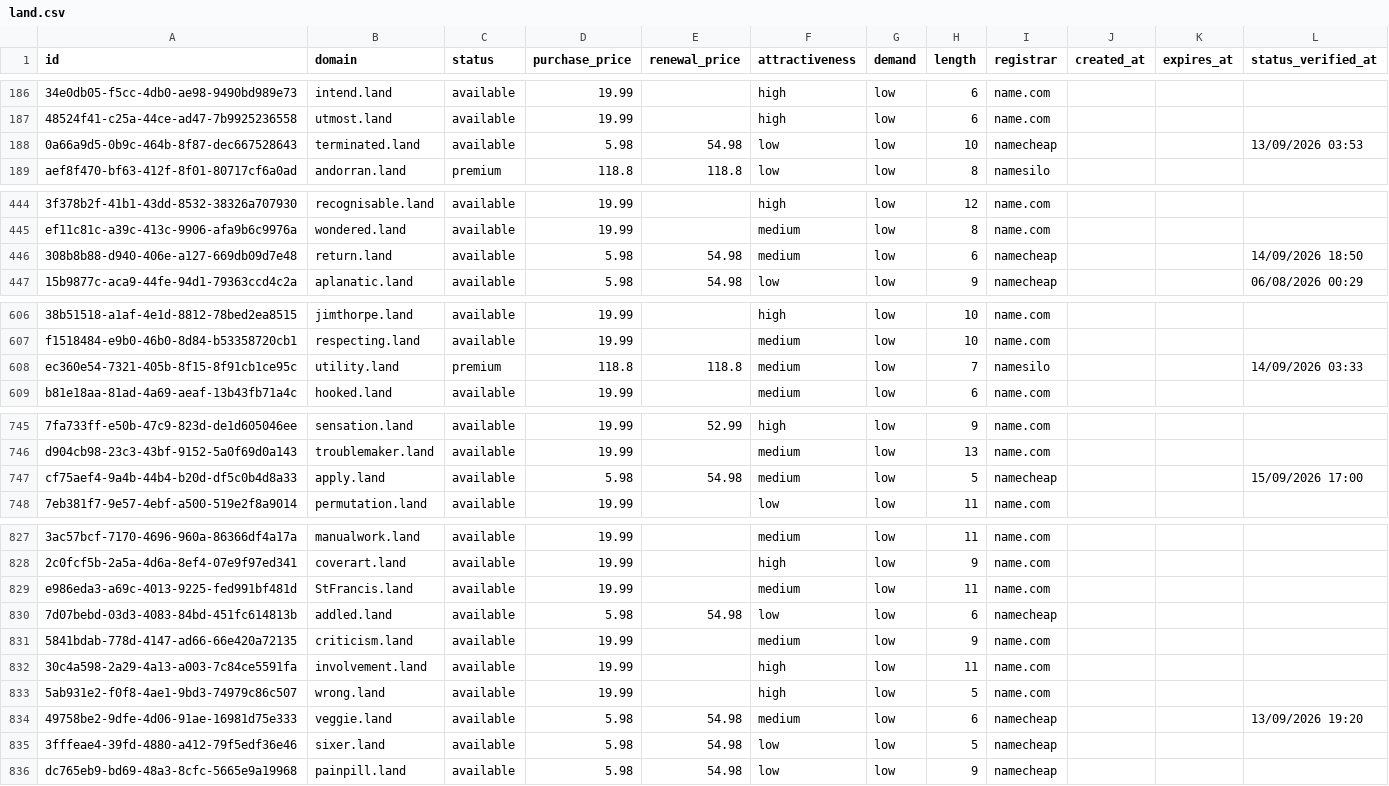
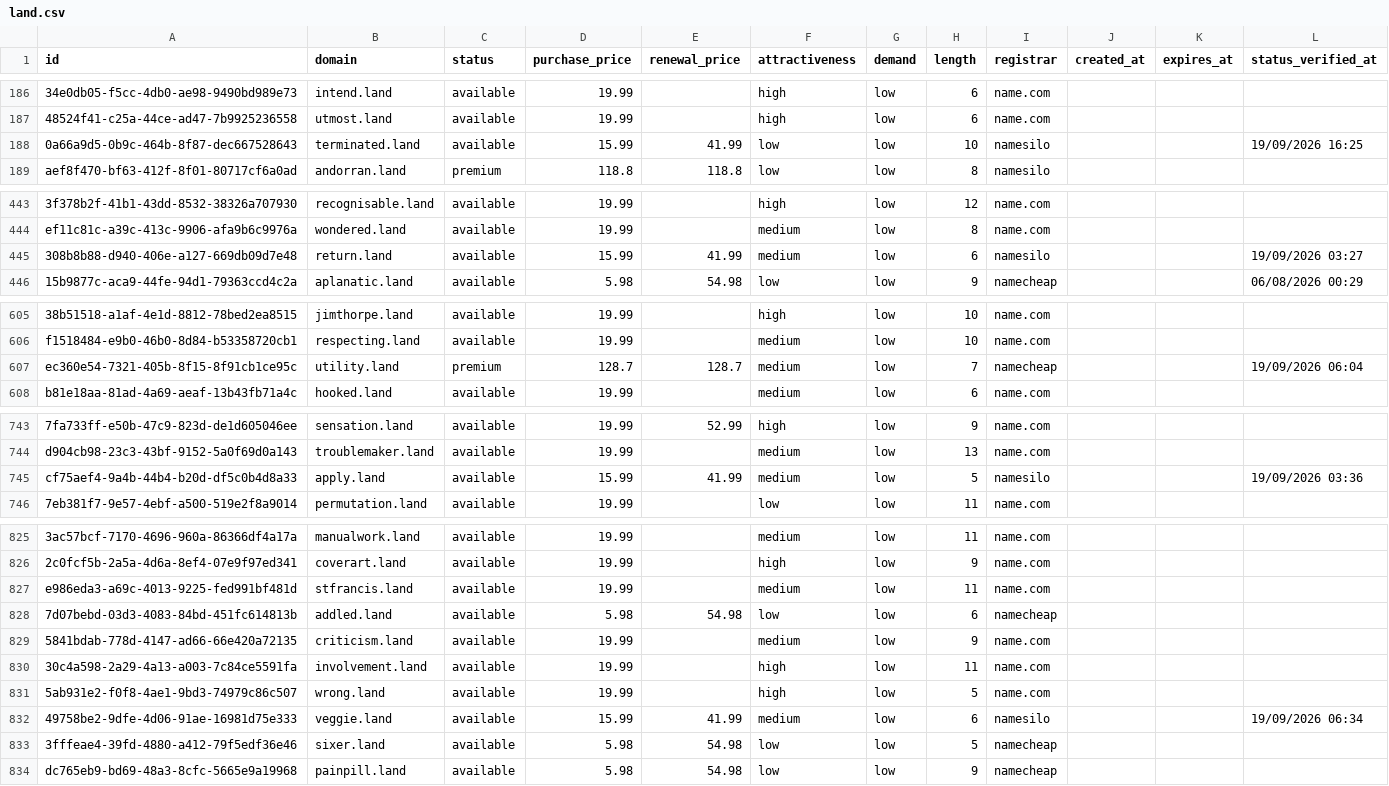
Before and after one commit to UniqueDomains/land-oneword-domains, a CSV file: land.csv, drawn as a sheet; only a part is shown, gaps mark what is left out; addresses are those after the commit; the diff covers the shown part only; the diff names each change by its address in the sheet, - before the commit and + after, or states it on an @@ line.

Commit message:
Domains update

```diff
--- a/land.csv
+++ b/land.csv
-D188 (purchase_price): 5.98
+D188 (purchase_price): 15.99
-E188 (renewal_price): 54.98
+E188 (renewal_price): 41.99
-I188 (registrar): namecheap
+I188 (registrar): namesilo
-L188 (status_verified_at): 13/09/2026 03:53
+L188 (status_verified_at): 19/09/2026 16:25
-D445 (purchase_price): 5.98
+D445 (purchase_price): 15.99
-E445 (renewal_price): 54.98
+E445 (renewal_price): 41.99
-I445 (registrar): namecheap
+I445 (registrar): namesilo
-L445 (status_verified_at): 14/09/2026 18:50
+L445 (status_verified_at): 19/09/2026 03:27
-D607 (purchase_price): 118.8
+D607 (purchase_price): 128.7
-E607 (renewal_price): 118.8
+E607 (renewal_price): 128.7
-I607 (registrar): namesilo
+I607 (registrar): namecheap
-L607 (status_verified_at): 14/09/2026 03:33
+L607 (status_verified_at): 19/09/2026 06:04
-D745 (purchase_price): 5.98
+D745 (purchase_price): 15.99
-E745 (renewal_price): 54.98
+E745 (renewal_price): 41.99
-I745 (registrar): namecheap
+I745 (registrar): namesilo
-L745 (status_verified_at): 15/09/2026 17:00
+L745 (status_verified_at): 19/09/2026 03:36
-B827 (domain): StFrancis.land
+B827 (domain): stfrancis.land
-D832 (purchase_price): 5.98
+D832 (purchase_price): 15.99
-E832 (renewal_price): 54.98
+E832 (renewal_price): 41.99
-I832 (registrar): namecheap
+I832 (registrar): namesilo
-L832 (status_verified_at): 13/09/2026 19:20
+L832 (status_verified_at): 19/09/2026 06:34
```
Also changed, not shown: 3 added rows, 3 removed rows and 68 edited cells elsewhere in this file, 4 other files.
